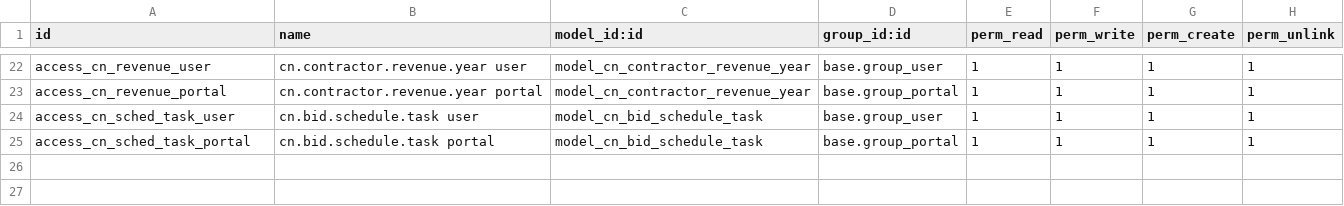
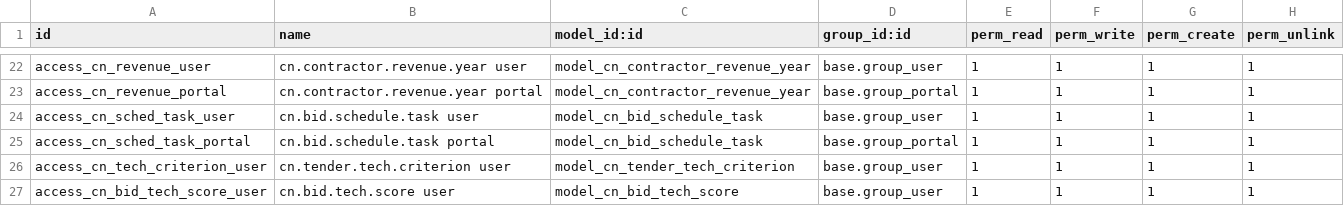
Before and after one commit to bsdinsight/realtypro, a CSV file: addons/_project/cn_hub/security/ir.model.access.csv, drawn as a sheet; only a part is shown, gaps mark what is left out; the diff names each change by its address in the sheet, - before the commit and + after, or states it on an @@ line.

```diff
--- a/addons/_project/cn_hub/security/ir.model.access.csv
+++ b/addons/_project/cn_hub/security/ir.model.access.csv
+row 26: access_cn_tech_criterion_user | cn.tender.tech.criterion user | model_cn_tender_tech_criterion | base.group_user | 1 | 1 | 1 | 1
+row 27: access_cn_bid_tech_score_user | cn.bid.tech.score user | model_cn_bid_tech_score | base.group_user | 1 | 1 | 1 | 1
```
Also changed, not shown: 3 other files.
